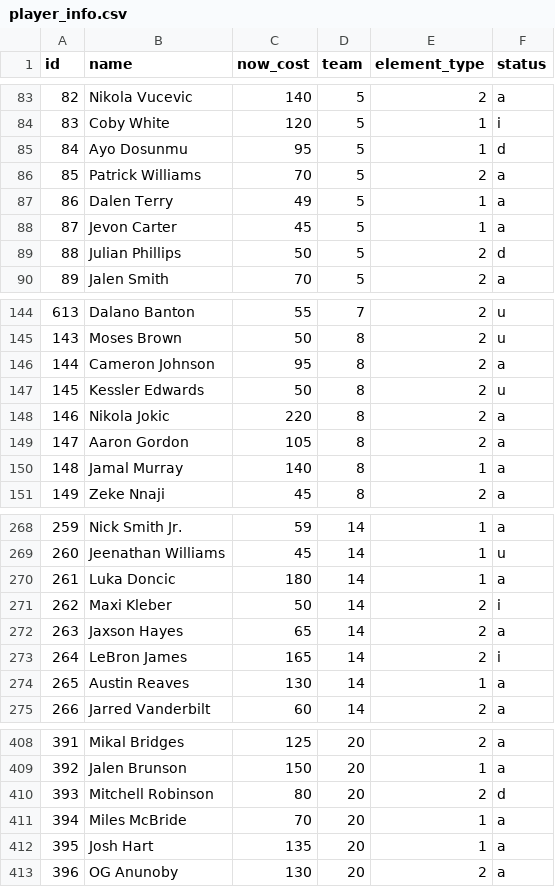
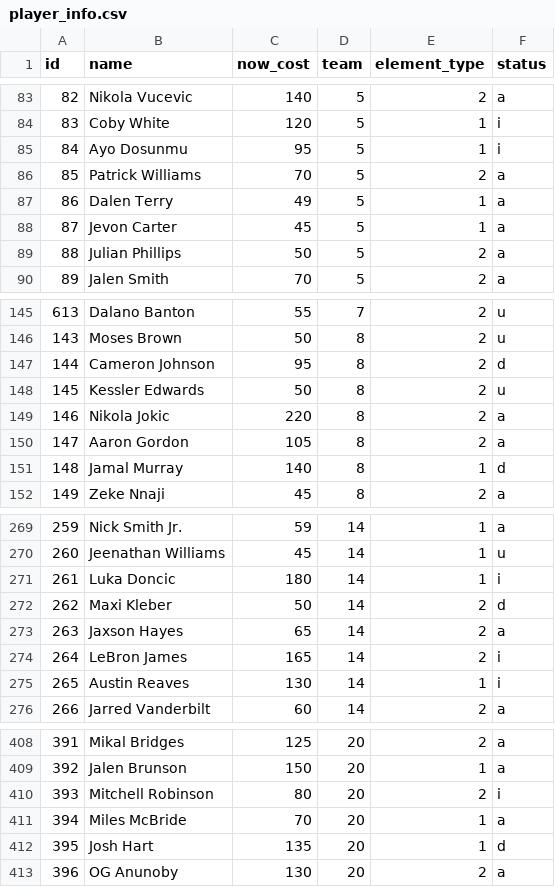
Before and after one commit to adamb2003/nba, a CSV file: data/player_info.csv, drawn as a sheet; only a part is shown, gaps mark what is left out; the diff covers the shown part only.

```diff
--- a/data/player_info.csv
+++ b/data/player_info.csv
@@ -84,3 +84,3 @@ id,name,now_cost,team,element_type,status
 83,Coby White,120,5,1,i
-84,Ayo Dosunmu,95,5,1,d
+84,Ayo Dosunmu,95,5,1,i
 85,Patrick Williams,70,5,2,a
@@ -88,3 +88,3 @@ id,name,now_cost,team,element_type,status
 87,Jevon Carter,45,5,1,a
-88,Julian Phillips,50,5,2,d
+88,Julian Phillips,50,5,2,a
 89,Jalen Smith,70,5,2,a
@@ -145,3 +146,3 @@ id,name,now_cost,team,element_type,status
 143,Moses Brown,50,8,2,u
-144,Cameron Johnson,95,8,2,a
+144,Cameron Johnson,95,8,2,d
 145,Kessler Edwards,50,8,2,u
@@ -149,3 +150,3 @@ id,name,now_cost,team,element_type,status
 147,Aaron Gordon,105,8,2,a
-148,Jamal Murray,140,8,1,a
+148,Jamal Murray,140,8,1,d
 149,Zeke Nnaji,45,8,2,a
@@ -269,7 +270,7 @@ id,name,now_cost,team,element_type,status
 260,Jeenathan Williams,45,14,1,u
-261,Luka Doncic,180,14,1,a
-262,Maxi Kleber,50,14,2,i
+261,Luka Doncic,180,14,1,i
+262,Maxi Kleber,50,14,2,d
 263,Jaxson Hayes,65,14,2,a
 264,LeBron James,165,14,2,i
-265,Austin Reaves,130,14,1,a
+265,Austin Reaves,130,14,1,i
 266,Jarred Vanderbilt,60,14,2,a
@@ -409,5 +409,5 @@ id,name,now_cost,team,element_type,status
 392,Jalen Brunson,150,20,1,a
-393,Mitchell Robinson,80,20,2,d
+393,Mitchell Robinson,80,20,2,i
 394,Miles McBride,70,20,1,a
-395,Josh Hart,135,20,1,a
+395,Josh Hart,135,20,1,d
 396,OG Anunoby,130,20,2,a
```
Also changed, not shown: 1 added row, 1 removed row and 32 edited cells elsewhere in this file, data/NBA_EV.csv, 1 other file.
